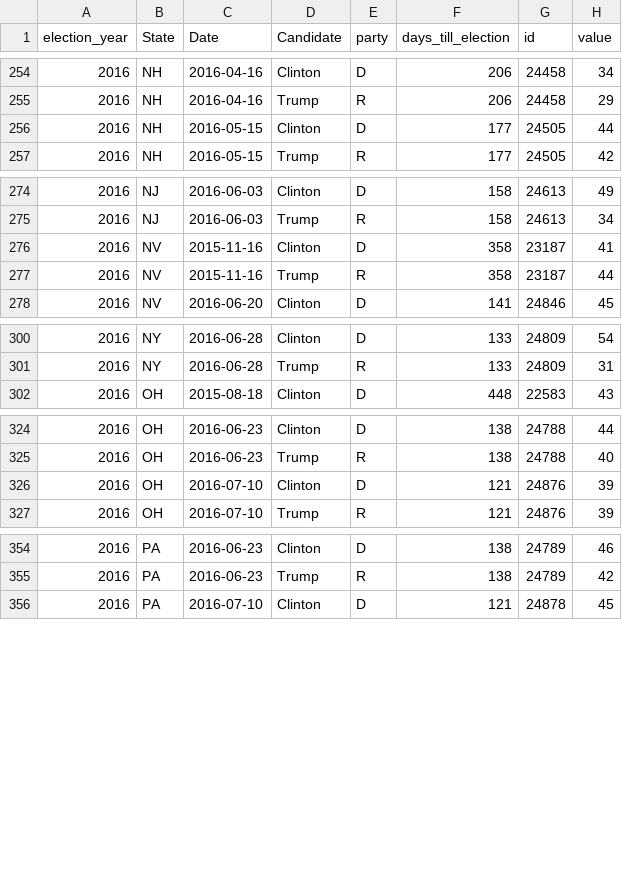
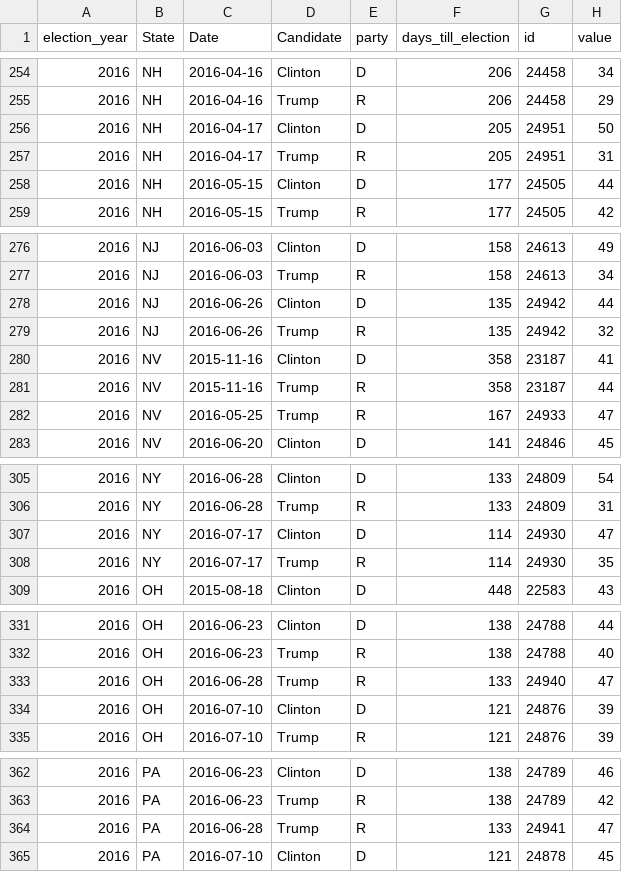
Before and after one commit to elliottevans/election-forecasts, a CSV file: polls/polls_2016.csv, drawn as a sheet; only a part is shown, gaps mark what is left out; the diff covers the shown part only.

```diff
--- a/polls/polls_2016.csv
+++ b/polls/polls_2016.csv
@@ -255,2 +255,4 @@
 "2016","NH",2016-04-16,"Trump","R",206,24458,29
+"2016","NH",2016-04-17,"Clinton","D",205,24951,50
+"2016","NH",2016-04-17,"Trump","R",205,24951,31
 "2016","NH",2016-05-15,"Clinton","D",177,24505,44
@@ -275,4 +277,7 @@
 "2016","NJ",2016-06-03,"Trump","R",158,24613,34
+"2016","NJ",2016-06-26,"Clinton","D",135,24942,44
+"2016","NJ",2016-06-26,"Trump","R",135,24942,32
 "2016","NV",2015-11-16,"Clinton","D",358,23187,41
 "2016","NV",2015-11-16,"Trump","R",358,23187,44
+"2016","NV",2016-05-25,"Trump","R",167,24933,47
 "2016","NV",2016-06-20,"Clinton","D",141,24846,45
@@ -301,2 +306,4 @@
 "2016","NY",2016-06-28,"Trump","R",133,24809,31
+"2016","NY",2016-07-17,"Clinton","D",114,24930,47
+"2016","NY",2016-07-17,"Trump","R",114,24930,35
 "2016","OH",2015-08-18,"Clinton","D",448,22583,43
@@ -325,2 +332,3 @@
 "2016","OH",2016-06-23,"Trump","R",138,24788,40
+"2016","OH",2016-06-28,"Trump","R",133,24940,47
 "2016","OH",2016-07-10,"Clinton","D",121,24876,39
@@ -355,2 +363,3 @@
 "2016","PA",2016-06-23,"Trump","R",138,24789,42
+"2016","PA",2016-06-28,"Trump","R",133,24941,47
 "2016","PA",2016-07-10,"Clinton","D",121,24878,45
```
Also changed, not shown: 4 edited cells elsewhere in this file, forecasts/polls_altered_final.csv, polls/polls_2012.csv, 14 other files.
